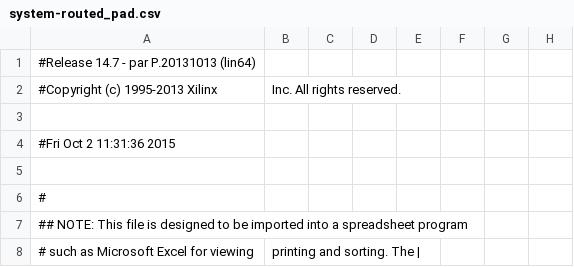
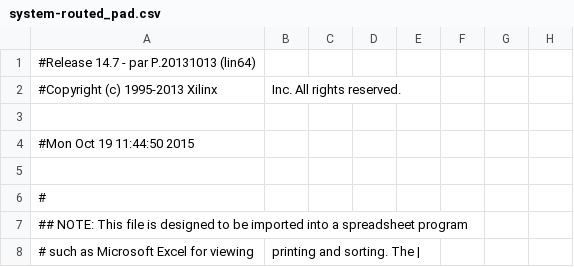
Before and after one commit to LauraBautista3/APOLO, a CSV file: build/system-routed_pad.csv, drawn as a sheet; only a part is shown; the diff names each change by its address in the sheet, - before the commit and + after, or states it on an @@ line.

```diff
--- a/build/system-routed_pad.csv
+++ b/build/system-routed_pad.csv
-A4: #Fri Oct 2 11:31:36 2015
+A4: #Mon Oct 19 11:44:50 2015
```
Also changed, not shown: 46 other files.
